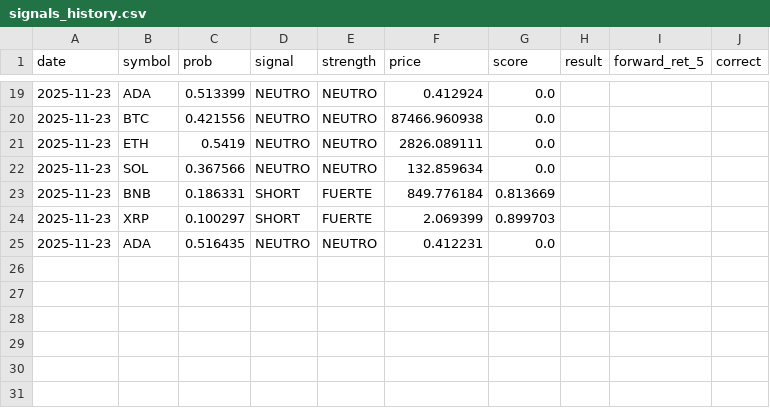
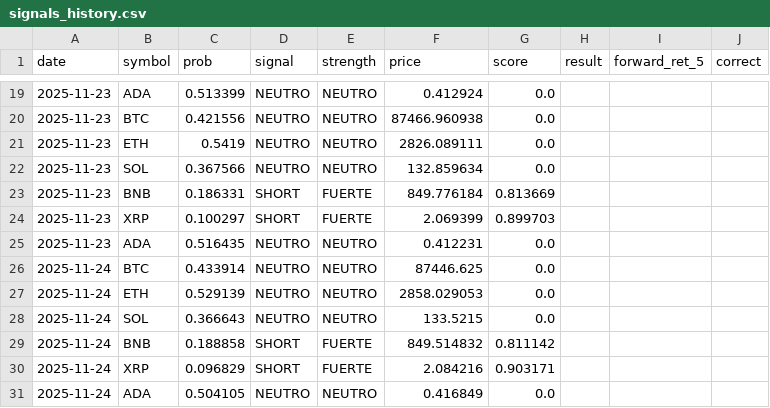
Before and after one commit to nanocastro79/crypto-signals-bot, a CSV file: signals_history.csv, drawn as a sheet; only a part is shown, gaps mark what is left out.

```diff
--- a/signals_history.csv
+++ b/signals_history.csv
@@ -25 +25,7 @@ date,symbol,prob,signal,strength,price,score,result,forward_ret_5,correct
 2025-11-23,ADA,0.516435,NEUTRO,NEUTRO,0.412231,0.0,,,
+2025-11-24,BTC,0.433914,NEUTRO,NEUTRO,87446.625,0.0,,,
+2025-11-24,ETH,0.529139,NEUTRO,NEUTRO,2858.029053,0.0,,,
+2025-11-24,SOL,0.366643,NEUTRO,NEUTRO,133.5215,0.0,,,
+2025-11-24,BNB,0.188858,SHORT,FUERTE,849.514832,0.811142,,,
+2025-11-24,XRP,0.096829,SHORT,FUERTE,2.084216,0.903171,,,
+2025-11-24,ADA,0.504105,NEUTRO,NEUTRO,0.416849,0.0,,,
```
